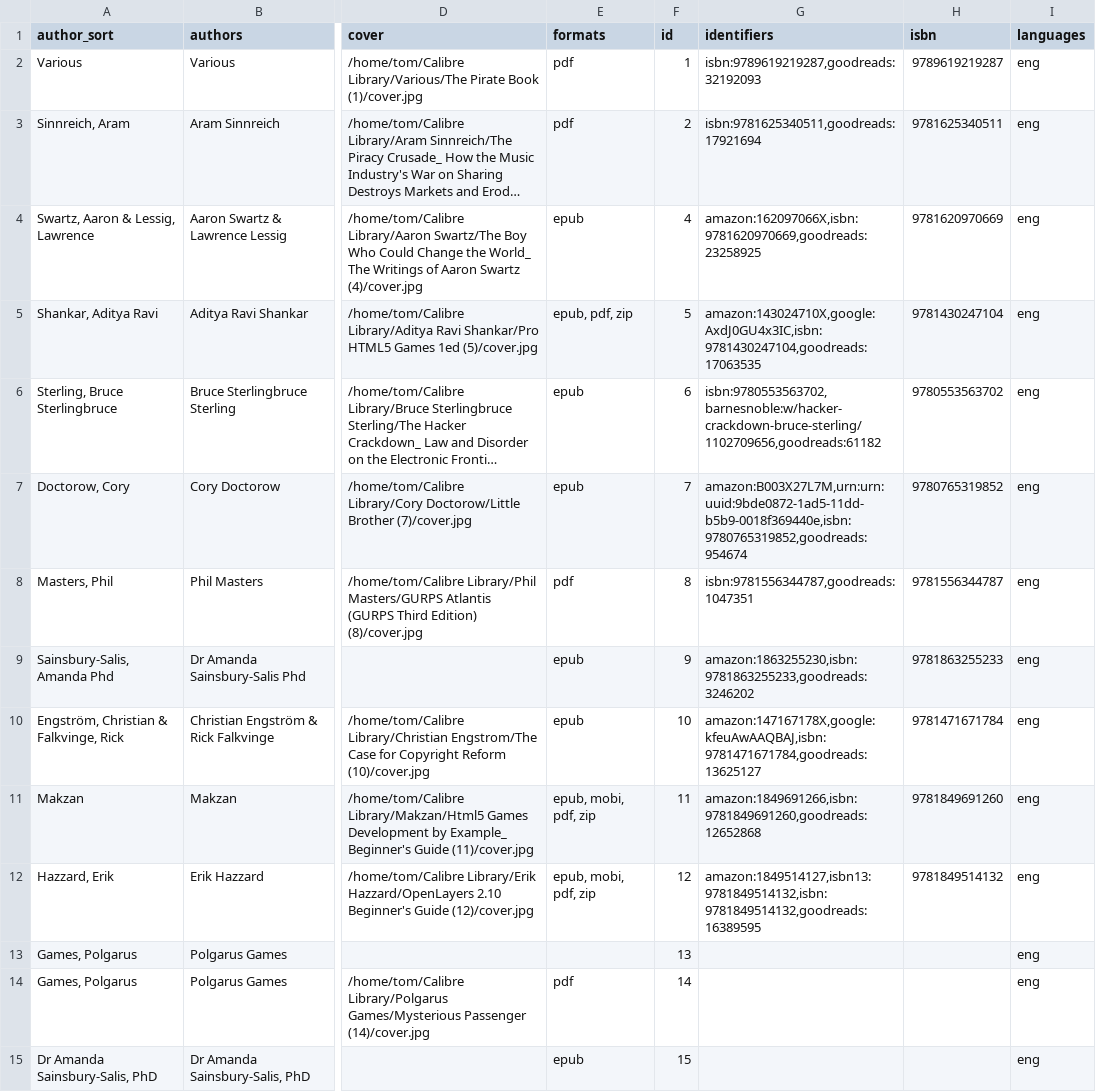
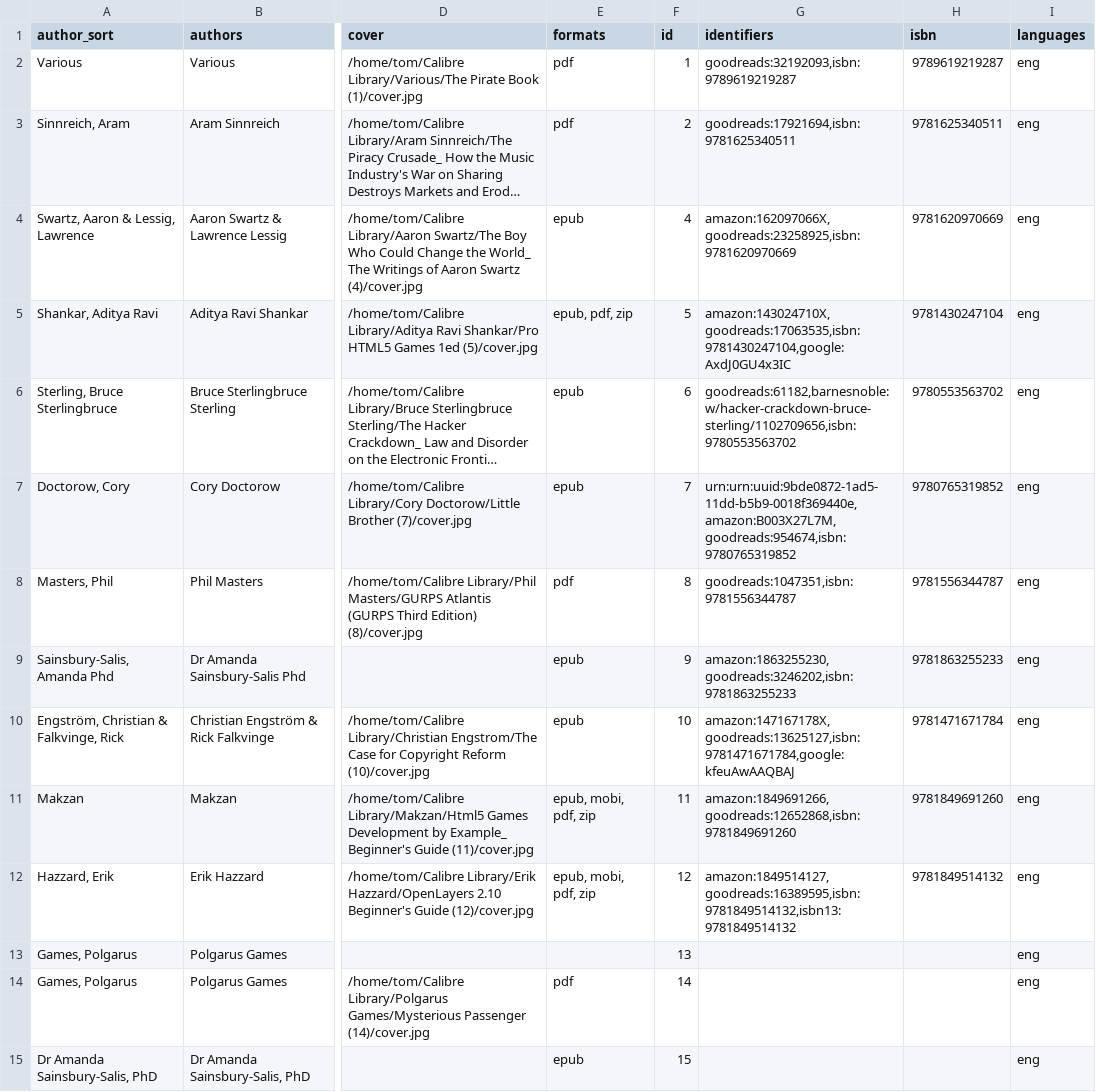
Before and after one commit to tomasparks/website, a CSV file: gobal/_data/books.csv, drawn as a sheet; only a part is shown, gaps mark what is left out; long unchanged cells end in …; the diff covers the shown part only; the diff names each change by its address in the sheet, - before the commit and + after, or states it on an @@ line.

```diff
--- a/gobal/_data/books.csv
+++ b/gobal/_data/books.csv
-G2 (identifiers): isbn:9789619219287,goodreads:32192093
+G2 (identifiers): goodreads:32192093,isbn:9789619219287
-G3 (identifiers): isbn:9781625340511,goodreads:17921694
+G3 (identifiers): goodreads:17921694,isbn:9781625340511
-G4 (identifiers): amazon:162097066X,isbn:9781620970669,goodreads:23258925
+G4 (identifiers): amazon:162097066X,goodreads:23258925,isbn:9781620970669
-G5 (identifiers): amazon:143024710X,google:AxdJ0GU4x3IC,isbn:9781430247104,goodreads:17063535
+G5 (identifiers): amazon:143024710X,goodreads:17063535,isbn:9781430247104,google:AxdJ0GU4x3IC
-G6 (identifiers): isbn:9780553563702,barnesnoble:w/hacker-crackdown-bruce-sterling/1102709656,goodreads:61182
+G6 (identifiers): goodreads:61182,barnesnoble:w/hacker-crackdown-bruce-sterling/1102709656,isbn:9780553563702
-G7 (identifiers): amazon:B003X27L7M,urn:urn:uuid:9bde0872-1ad5-11dd-b5b9-0018f369440e,isbn:9780765319852,goodreads:954674
+G7 (identifiers): urn:urn:uuid:9bde0872-1ad5-11dd-b5b9-0018f369440e,amazon:B003X27L7M,goodreads:954674,isbn:9780765319852
-G8 (identifiers): isbn:9781556344787,goodreads:1047351
+G8 (identifiers): goodreads:1047351,isbn:9781556344787
-G9 (identifiers): amazon:1863255230,isbn:9781863255233,goodreads:3246202
+G9 (identifiers): amazon:1863255230,goodreads:3246202,isbn:9781863255233
-G10 (identifiers): amazon:147167178X,google:kfeuAwAAQBAJ,isbn:9781471671784,goodreads:13625127
+G10 (identifiers): amazon:147167178X,goodreads:13625127,isbn:9781471671784,google:kfeuAwAAQBAJ
-G11 (identifiers): amazon:1849691266,isbn:9781849691260,goodreads:12652868
+G11 (identifiers): amazon:1849691266,goodreads:12652868,isbn:9781849691260
-G12 (identifiers): amazon:1849514127,isbn13:9781849514132,isbn:9781849514132,goodreads:16389595
+G12 (identifiers): amazon:1849514127,goodreads:16389595,isbn:9781849514132,isbn13:9781849514132
```
Also changed, not shown: 72 edited cells elsewhere in this file, 1 other file.
